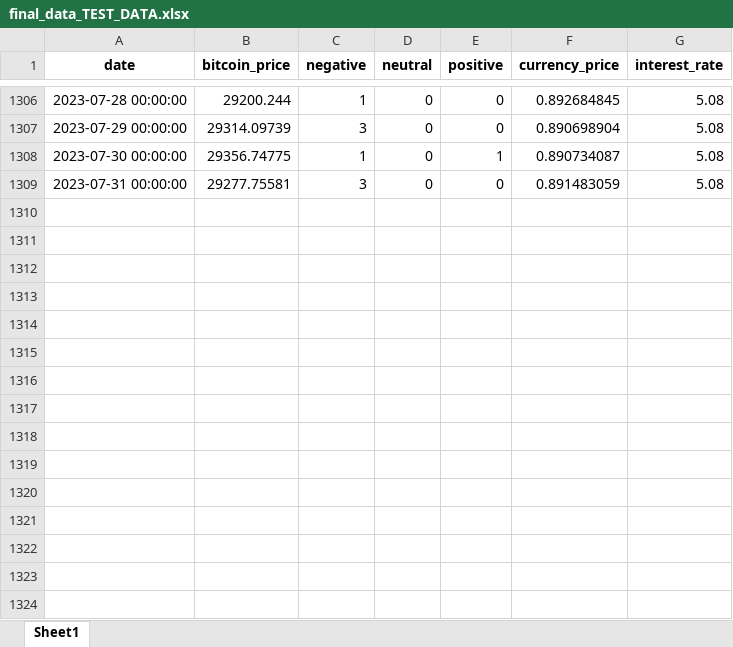
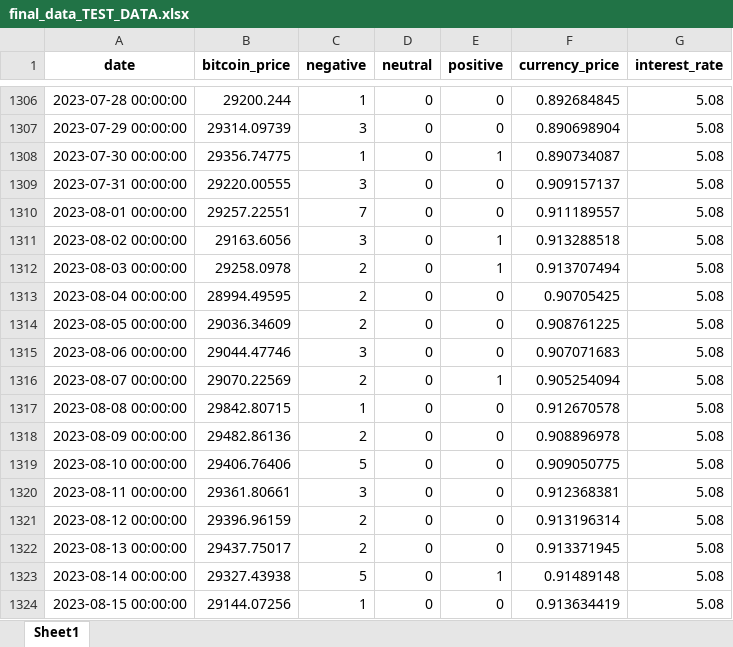
Before and after one commit to okan-bulgur/Crypto_Prediction, an Excel workbook: Data Files/bitcoin/xlsx Files/final_data_TEST_DATA.xlsx, sheet Sheet1, drawn as a sheet; only a part is shown, gaps mark what is left out; values as stored, in another font and other column widths than the file's, no borders; the diff names each change by its address in the sheet, - before the commit and + after, or states it on an @@ line.

```diff
--- a/Data Files/bitcoin/xlsx Files/final_data_TEST_DATA.xlsx (sheet Sheet1)
+++ b/Data Files/bitcoin/xlsx Files/final_data_TEST_DATA.xlsx (sheet Sheet1)
-B1309 (bitcoin_price): 29277.75581
+B1309 (bitcoin_price): 29220.00555
-F1309 (currency_price): 0.891483059
+F1309 (currency_price): 0.909157137
+row 1310: 2023-08-01 00:00:00 | 29257.22551 | 7 | 0 | 0 | 0.911189557 | 5.08
+row 1311: 2023-08-02 00:00:00 | 29163.6056 | 3 | 0 | 1 | 0.913288518 | 5.08
+row 1312: 2023-08-03 00:00:00 | 29258.0978 | 2 | 0 | 1 | 0.913707494 | 5.08
+row 1313: 2023-08-04 00:00:00 | 28994.49595 | 2 | 0 | 0 | 0.90705425 | 5.08
+row 1314: 2023-08-05 00:00:00 | 29036.34609 | 2 | 0 | 0 | 0.908761225 | 5.08
+row 1315: 2023-08-06 00:00:00 | 29044.47746 | 3 | 0 | 0 | 0.907071683 | 5.08
+row 1316: 2023-08-07 00:00:00 | 29070.22569 | 2 | 0 | 1 | 0.905254094 | 5.08
+row 1317: 2023-08-08 00:00:00 | 29842.80715 | 1 | 0 | 0 | 0.912670578 | 5.08
+row 1318: 2023-08-09 00:00:00 | 29482.86136 | 2 | 0 | 0 | 0.908896978 | 5.08
+row 1319: 2023-08-10 00:00:00 | 29406.76406 | 5 | 0 | 0 | 0.909050775 | 5.08
+row 1320: 2023-08-11 00:00:00 | 29361.80661 | 3 | 0 | 0 | 0.912368381 | 5.08
+row 1321: 2023-08-12 00:00:00 | 29396.96159 | 2 | 0 | 0 | 0.913196314 | 5.08
+row 1322: 2023-08-13 00:00:00 | 29437.75017 | 2 | 0 | 0 | 0.913371945 | 5.08
+row 1323: 2023-08-14 00:00:00 | 29327.43938 | 5 | 0 | 1 | 0.91489148 | 5.08
+row 1324: 2023-08-15 00:00:00 | 29144.07256 | 1 | 0 | 0 | 0.913634419 | 5.08
```
Also changed, not shown: Data Files/bitcoin/xlsx Files/bitcoin.com_news_Test_Data_Sentiments.xlsx, Data Files/bitcoin/xlsx Files/bitcoin.com_news_url.xlsx, 22 other files.
